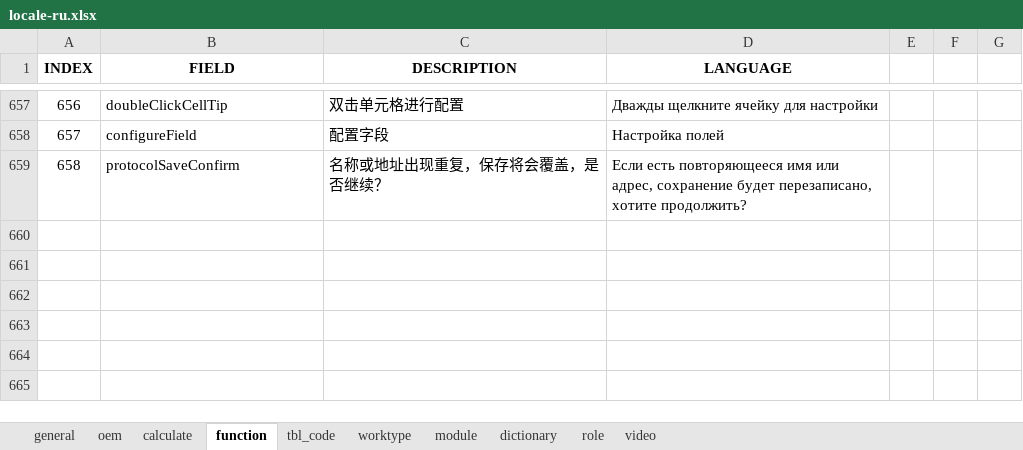
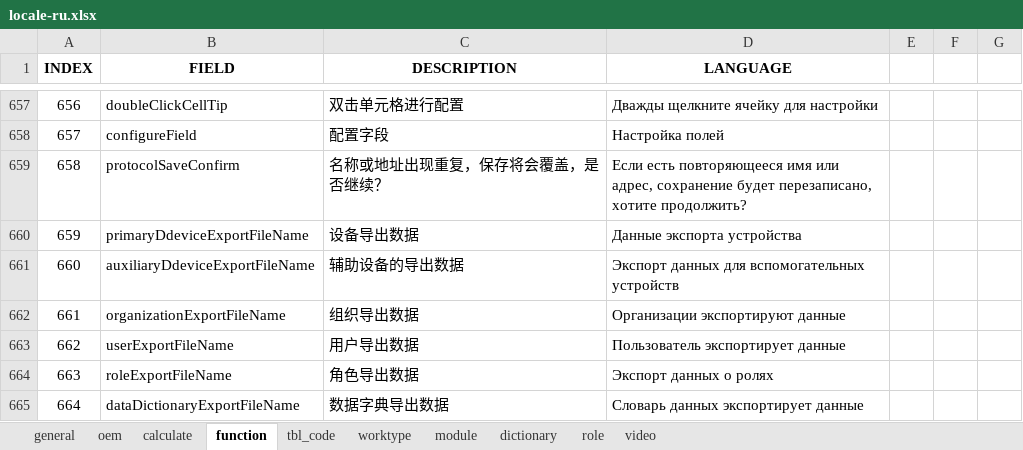
Before and after one commit to cosog/ap, an Excel workbook: WebRoot/oem/cnooc/locale/locale-ru.xlsx, sheet function, drawn as a sheet; only a part is shown, gaps mark what is left out; values as stored, in another font and other column widths than the file's, no borders; the diff names each change by its address in the sheet, - before the commit and + after, or states it on an @@ line.

```diff
--- a/WebRoot/oem/cnooc/locale/locale-ru.xlsx (sheet function)
+++ b/WebRoot/oem/cnooc/locale/locale-ru.xlsx (sheet function)
+row 660: 659 | primaryDdeviceExportFileName | 设备导出数据 | Данные экспорта устройства
+row 661: 660 | auxiliaryDdeviceExportFileName | 辅助设备的导出数据 | Экспорт данных для вспомогательных устройств
+row 662: 661 | organizationExportFileName | 组织导出数据 | Организации экспортируют данные
+row 663: 662 | userExportFileName | 用户导出数据 | Пользователь экспортирует данные
+row 664: 663 | roleExportFileName | 角色导出数据 | Экспорт данных о ролях
+row 665: 664 | dataDictionaryExportFileName | 数据字典导出数据 | Словарь данных экспортирует данные
```
Also changed, not shown: WebRoot/oem/cnpc/locale/locale-ru.xlsx, WebRoot/oem/feizhou/locale/locale-en.xlsx, 43 other files.
